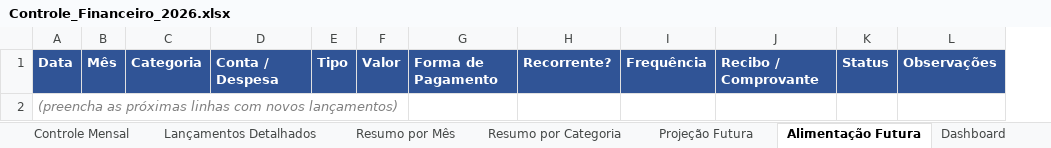
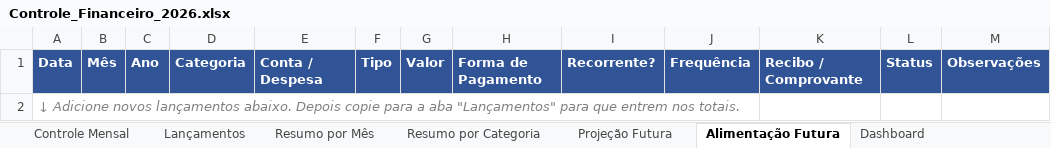
Before and after one commit to Brunoportoseus/comercial, an Excel workbook: Controle_Financeiro_2026.xlsx, sheet Alimentação Futura, drawn as a sheet; values as stored, in another font and other column widths than the file's, no borders; the diff names each change by its address in the sheet, - before the commit and + after, or states it on an @@ line.

```diff
--- a/Controle_Financeiro_2026.xlsx (sheet Alimentação Futura)
+++ b/Controle_Financeiro_2026.xlsx (sheet Alimentação Futura)
-sheet tab: Lançamentos Detalhados
+sheet tab: Lançamentos
+column C, row 1: Ano
-A2: (preencha as próximas linhas com novos lançamentos)
+A2: ↓ Adicione novos lançamentos abaixo. Depois copie para a aba "Lançamentos" para que entrem nos totais.
```
Also changed, not shown: sheet Lançamentos, sheet Controle Mensal, sheet Projeção Futura, sheet Resumo por Mês, sheet Resumo por Categoria, sheet Dashboard.
